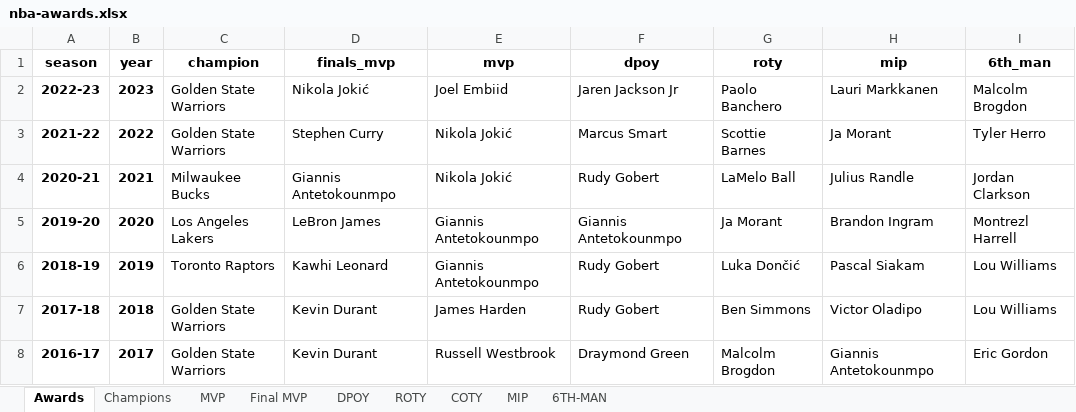
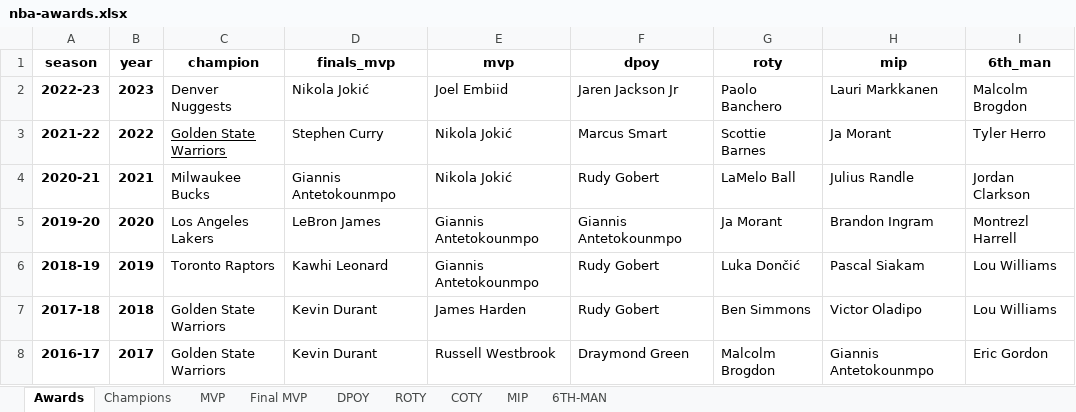
Before and after one commit to ribeiroluan/streamlit-nba-recap, an Excel workbook: resources/nba-awards.xlsx, sheet Awards, drawn as a sheet; only a part is shown; values as stored, in another font and other column widths than the file's, no borders; the diff names each change by its address in the sheet, - before the commit and + after, or states it on an @@ line.

Commit message:
Fixed 2023 champions name

```diff
--- a/resources/nba-awards.xlsx (sheet Awards)
+++ b/resources/nba-awards.xlsx (sheet Awards)
-C2 (champion): Golden State Warriors
+C2 (champion): Denver Nuggests
-C3 underline: off
+C3 underline: on
```
